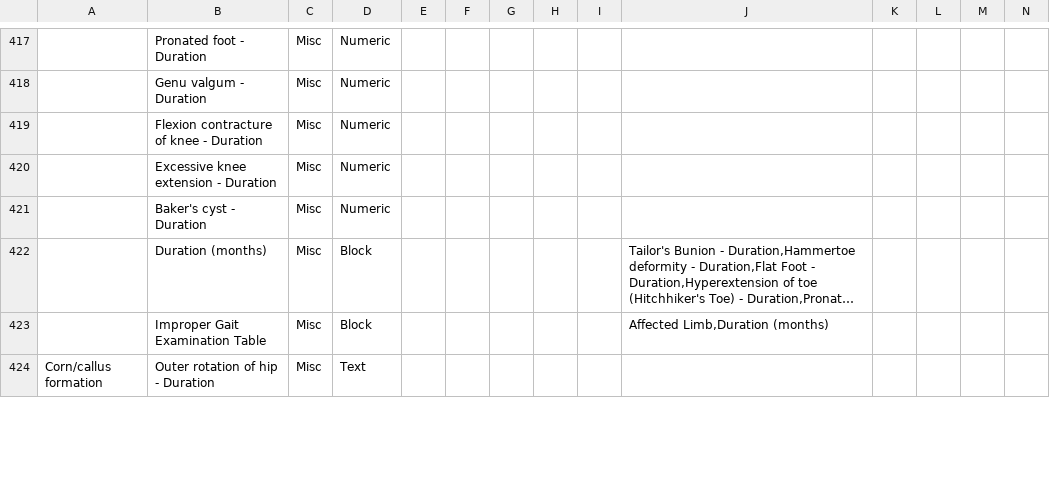
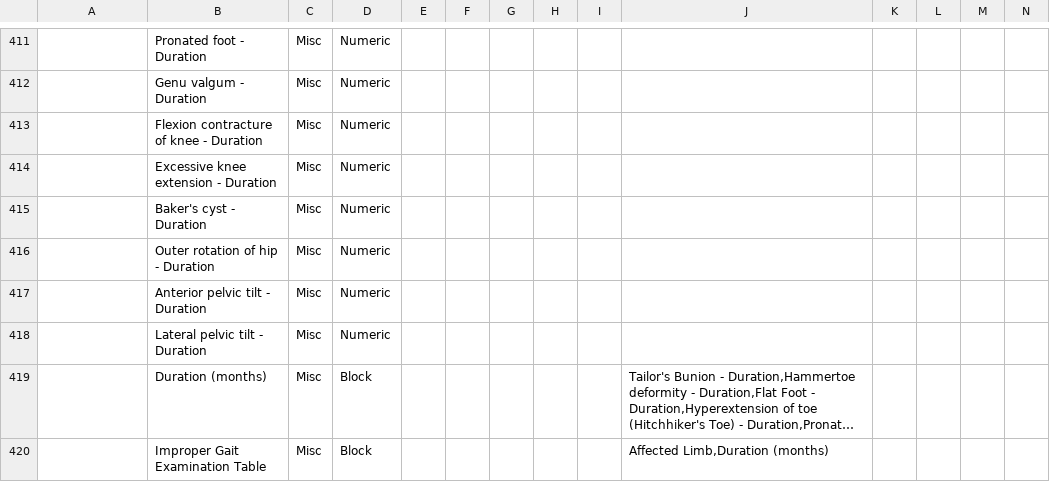
Before and after one commit to ashokraman/health, a CSV file: all.csv, drawn as a sheet; only a part is shown, gaps mark what is left out; long unchanged cells end in …; removed rows and columns are numbered as before the commit, all else as after; rows hold the shown columns only; the diff covers the shown part only; the diff names each change by its address in the sheet, - before the commit and + after, or states it on an @@ line.

```diff
--- a/all.csv
+++ b/all.csv
+row 416:  | Outer rotation of hip - Duration | Misc | Numeric
+row 417:  | Anterior pelvic tilt - Duration | Misc | Numeric
+row 418:  | Lateral pelvic tilt - Duration | Misc | Numeric
-row 424: Corn/callus formation | Outer rotation of hip - Duration | Misc | Text
```
Also changed, not shown: 3 added rows, 10 removed rows and 39 edited cells elsewhere in this file.
